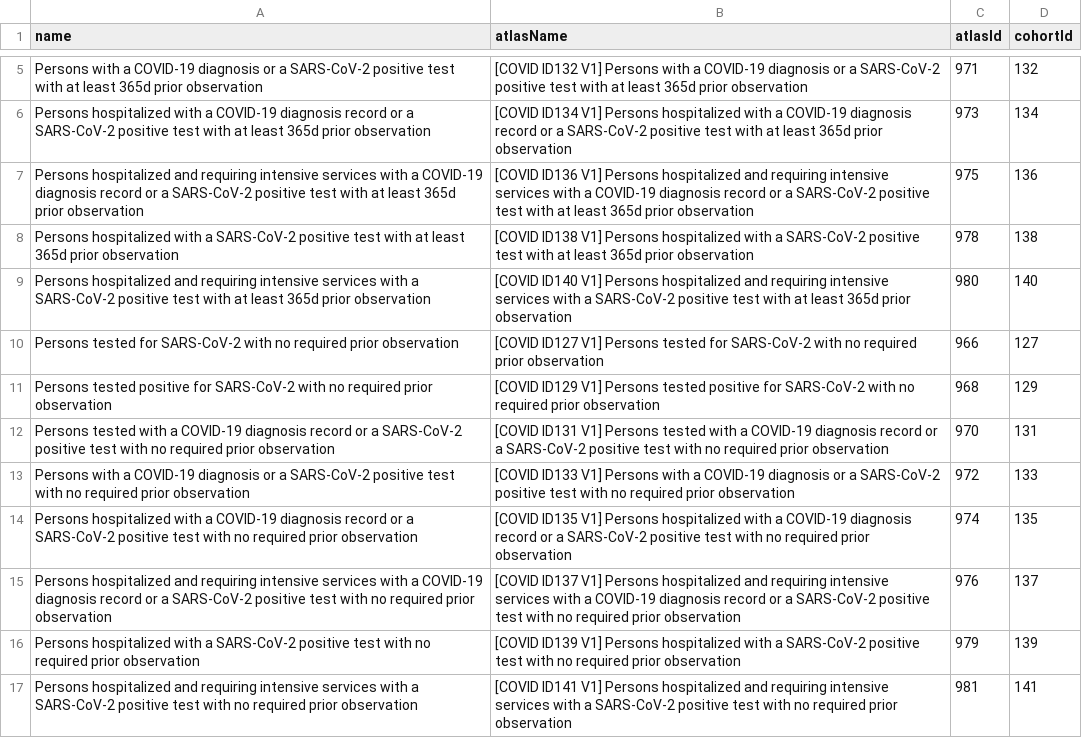
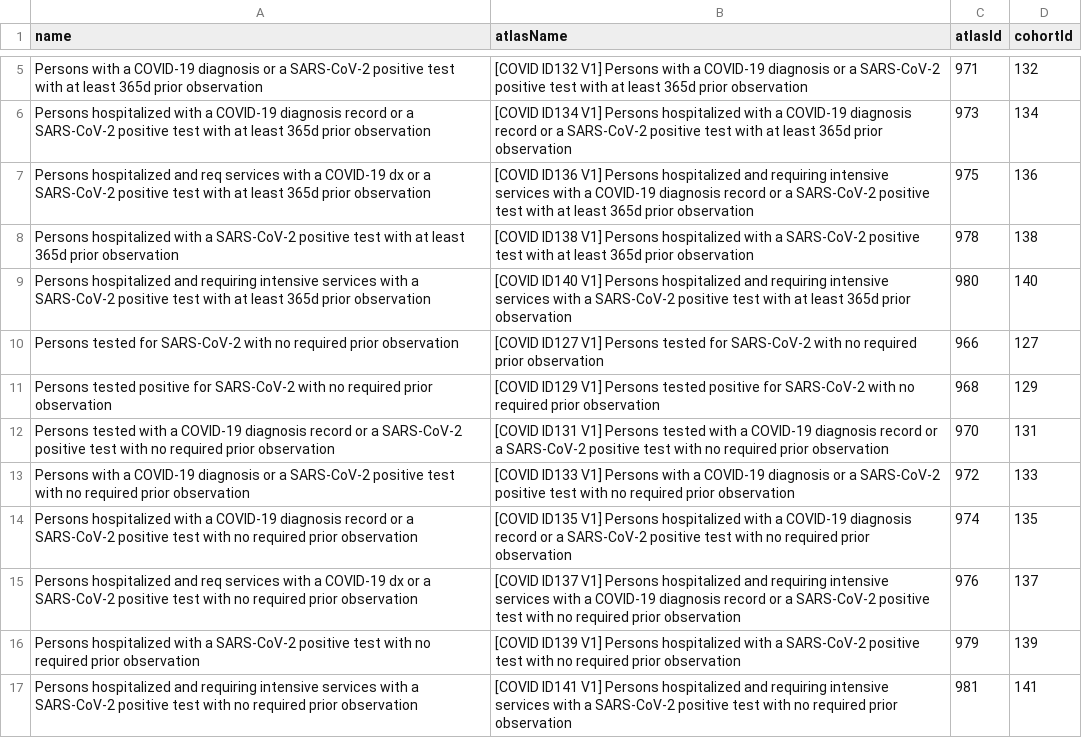
Before and after one commit to ohdsi-studies/Covid19CharacterizationCharybdis, a CSV file: inst/settings/CohortsToCreateCovid.csv, drawn as a sheet; only a part is shown, gaps mark what is left out.

```diff
--- a/inst/settings/CohortsToCreateCovid.csv
+++ b/inst/settings/CohortsToCreateCovid.csv
@@ -6,3 +6,3 @@ Persons with a COVID-19 diagnosis or a SARS-CoV-2 positive test with at least 36
 Persons hospitalized with a COVID-19 diagnosis record or a SARS-CoV-2 positive test with at least 365d prior observation,[COVID ID134 V1] Persons hospitalized with a COVID-19 diagnosis record or a SARS-CoV-2 positive test with at least 365d prior observation,973,134
-Persons hospitalized and requiring intensive services with a COVID-19 diagnosis record or a SARS-CoV-2 positive test with at least 365d prior observation,[COVID ID136 V1] Persons hospitalized and requiring intensive services with a COVID-19 diagnosis record or a SARS-CoV-2 positive test with at least 365d prior observation,975,136
+Persons hospitalized and req services with a COVID-19 dx or a SARS-CoV-2 positive test with at least 365d prior observation,[COVID ID136 V1] Persons hospitalized and requiring intensive services with a COVID-19 diagnosis record or a SARS-CoV-2 positive test with at least 365d prior observation,975,136
 Persons hospitalized with a SARS-CoV-2 positive test with at least 365d prior observation,[COVID ID138 V1] Persons hospitalized with a SARS-CoV-2 positive test with at least 365d prior observation,978,138
@@ -14,3 +14,3 @@ Persons with a COVID-19 diagnosis or a SARS-CoV-2 positive test with no required
 Persons hospitalized with a COVID-19 diagnosis record or a SARS-CoV-2 positive test with no required prior observation,[COVID ID135 V1] Persons hospitalized with a COVID-19 diagnosis record or a SARS-CoV-2 positive test with no required prior observation,974,135
-Persons hospitalized and requiring intensive services with a COVID-19 diagnosis record or a SARS-CoV-2 positive test with no required prior observation,[COVID ID137 V1] Persons hospitalized and requiring intensive services with a COVID-19 diagnosis record or a SARS-CoV-2 positive test with no required prior observation,976,137
+Persons hospitalized and req services with a COVID-19 dx or a SARS-CoV-2 positive test with no required prior observation,[COVID ID137 V1] Persons hospitalized and requiring intensive services with a COVID-19 diagnosis record or a SARS-CoV-2 positive test with no required prior observation,976,137
 Persons hospitalized with a SARS-CoV-2 positive test with no required prior observation,[COVID ID139 V1] Persons hospitalized with a SARS-CoV-2 positive test with no required prior observation,979,139
```
Also changed, not shown: inst/settings/CohortsToCreateInfluenza.csv, inst/settings/targetStrataXref.csv, 8 other files.
